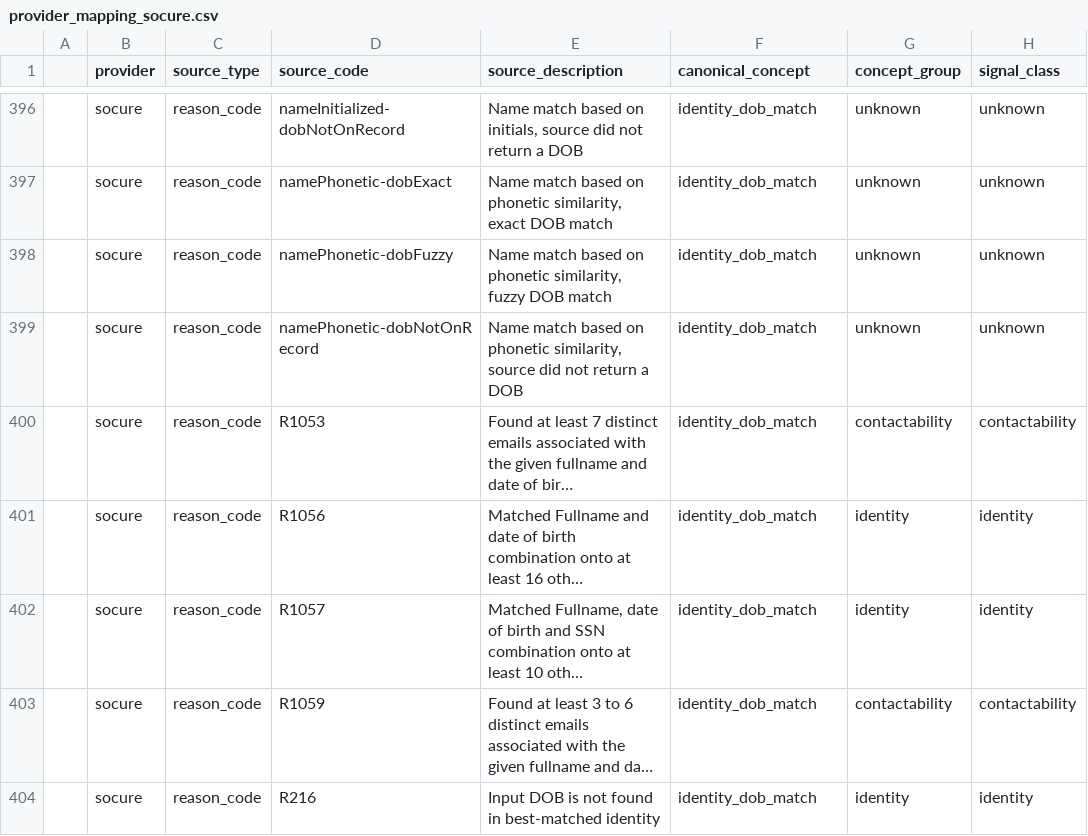
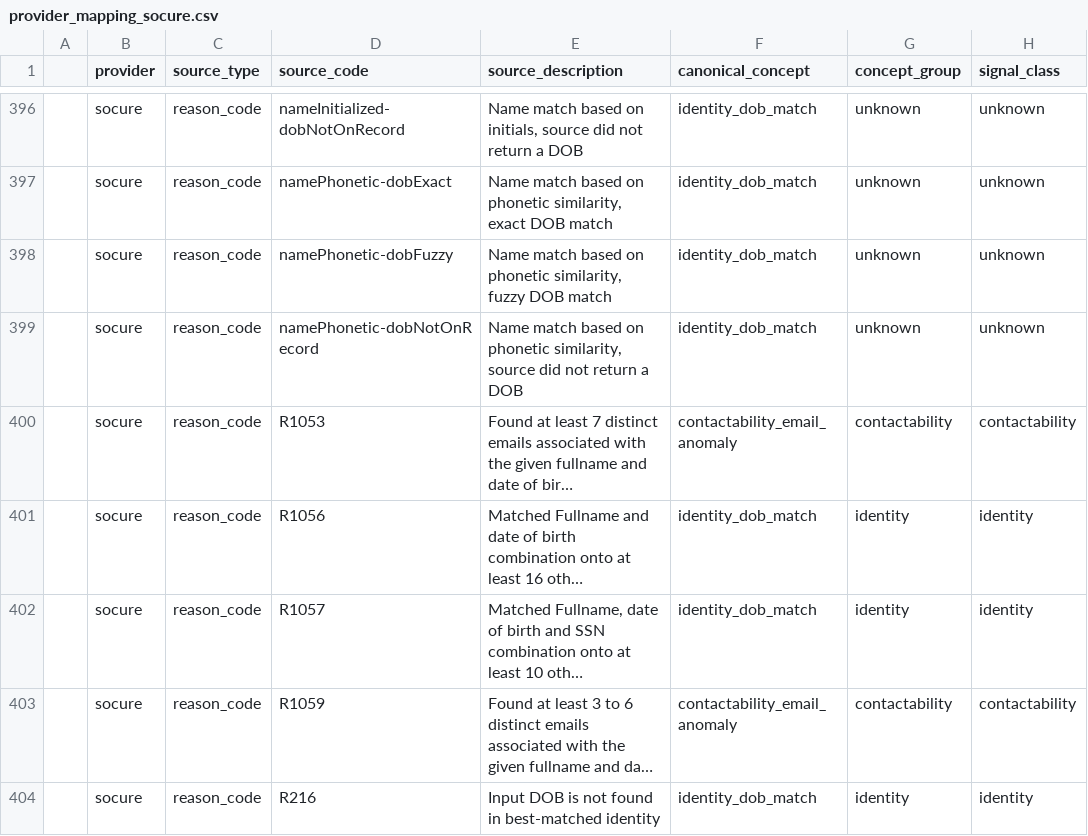
Before and after one commit to abramovc/underwriter-console-prototype, a CSV file: canonical-schema/mappings/provider_mapping_socure.csv, drawn as a sheet; only a part is shown, gaps mark what is left out; long unchanged cells end in …; the diff covers the shown part only; the diff names each change by its address in the sheet, - before the commit and + after, or states it on an @@ line.

```diff
--- a/canonical-schema/mappings/provider_mapping_socure.csv
+++ b/canonical-schema/mappings/provider_mapping_socure.csv
-F400 (canonical_concept): identity_dob_match
+F400 (canonical_concept): contactability_email_anomaly
-F403 (canonical_concept): identity_dob_match
+F403 (canonical_concept): contactability_email_anomaly
```
Also changed, not shown: 81 edited cells elsewhere in this file, 10 other files.
